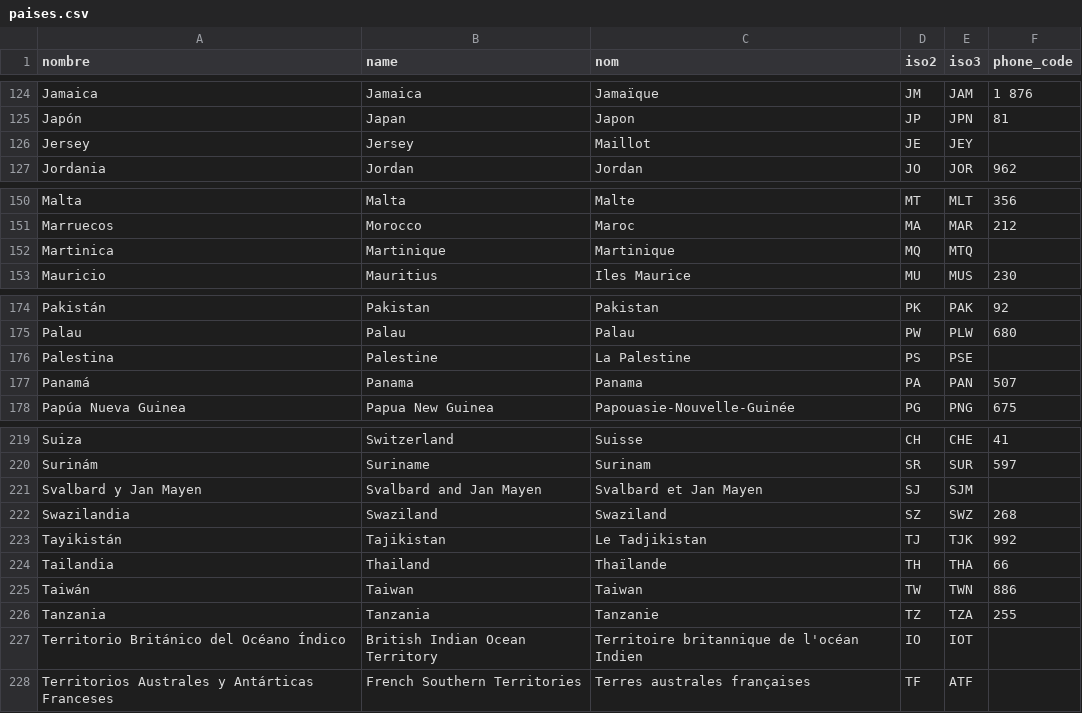
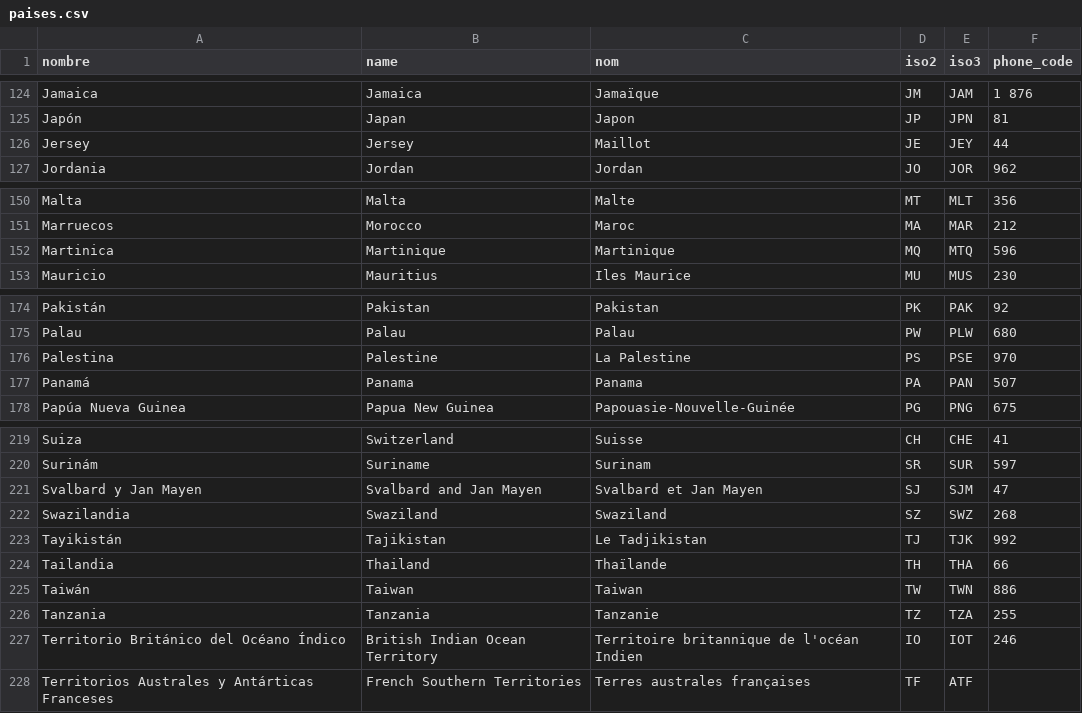
Before and after one commit to endikagirre/Turisakti, a CSV file: paises.csv, drawn as a sheet; only a part is shown, gaps mark what is left out; the diff covers the shown part only.

```diff
--- a/paises.csv
+++ b/paises.csv
@@ -125,3 +125,3 @@ nombre, name, nom, iso2, iso3, phone_code
 "Japón","Japan","Japon","JP","JPN","81"
-"Jersey","Jersey","Maillot","JE","JEY",""
+"Jersey","Jersey","Maillot","JE","JEY","44"
 "Jordania","Jordan","Jordan","JO","JOR","962"
@@ -151,3 +151,3 @@ nombre, name, nom, iso2, iso3, phone_code
 "Marruecos","Morocco","Maroc","MA","MAR","212"
-"Martinica","Martinique","Martinique","MQ","MTQ",""
+"Martinica","Martinique","Martinique","MQ","MTQ","596"
 "Mauricio","Mauritius","Iles Maurice","MU","MUS","230"
@@ -175,3 +175,3 @@ nombre, name, nom, iso2, iso3, phone_code
 "Palau","Palau","Palau","PW","PLW","680"
-"Palestina","Palestine","La Palestine","PS","PSE",""
+"Palestina","Palestine","La Palestine","PS","PSE","970"
 "Panamá","Panama","Panama","PA","PAN","507"
@@ -220,3 +220,3 @@ nombre, name, nom, iso2, iso3, phone_code
 "Surinám","Suriname","Surinam","SR","SUR","597"
-"Svalbard y Jan Mayen","Svalbard and Jan Mayen","Svalbard et Jan Mayen","SJ","SJM",""
+"Svalbard y Jan Mayen","Svalbard and Jan Mayen","Svalbard et Jan Mayen","SJ","SJM","47"
 "Swazilandia","Swaziland","Swaziland","SZ","SWZ","268"
@@ -226,3 +226,3 @@ nombre, name, nom, iso2, iso3, phone_code
 "Tanzania","Tanzania","Tanzanie","TZ","TZA","255"
-"Territorio Británico del Océano Índico","British Indian Ocean Territory","Territoire britannique de l'océan Indien","IO","IOT",""
+"Territorio Británico del Océano Índico","British Indian Ocean Territory","Territoire britannique de l'océan Indien","IO","IOT","246"
 "Territorios Australes y Antárticas Franceses","French Southern Territories","Terres australes françaises","TF","ATF",""
```
Also changed, not shown: 9 edited cells elsewhere in this file.
